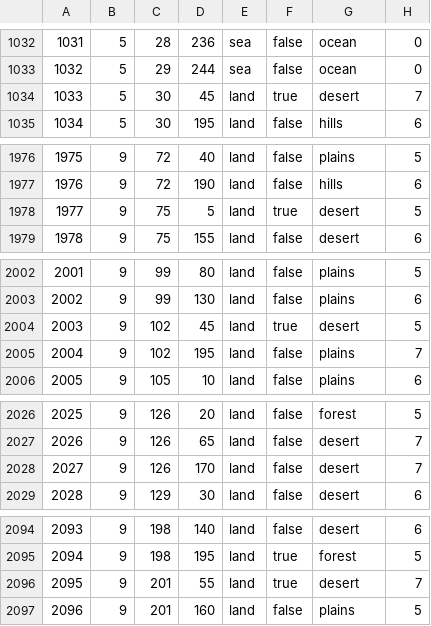
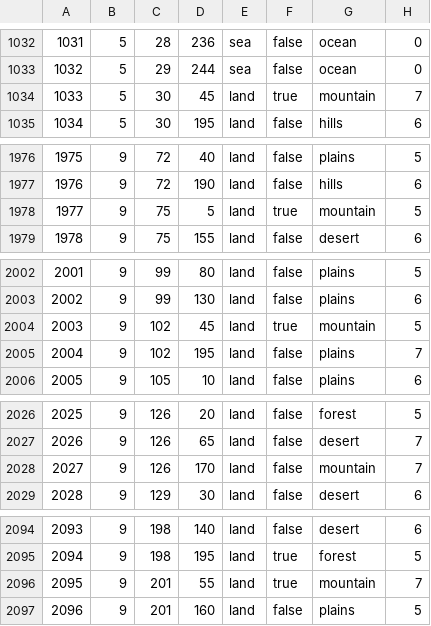
Before and after one commit to Janckuce/TWTEAW, a CSV file: map/definition.csv, drawn as a sheet; only a part is shown, gaps mark what is left out; the diff covers the shown part only.

```diff
--- a/map/definition.csv
+++ b/map/definition.csv
@@ -1033,3 +1033,3 @@
 1032;5;29;244;sea;false;ocean;0
-1033;5;30;45;land;true;desert;7
+1033;5;30;45;land;true;mountain;7
 1034;5;30;195;land;false;hills;6
@@ -1977,3 +1977,3 @@
 1976;9;72;190;land;false;hills;6
-1977;9;75;5;land;true;desert;5
+1977;9;75;5;land;true;mountain;5
 1978;9;75;155;land;false;desert;6
@@ -2003,3 +2003,3 @@
 2002;9;99;130;land;false;plains;6
-2003;9;102;45;land;true;desert;5
+2003;9;102;45;land;true;mountain;5
 2004;9;102;195;land;false;plains;7
@@ -2027,3 +2027,3 @@
 2026;9;126;65;land;false;desert;7
-2027;9;126;170;land;false;desert;7
+2027;9;126;170;land;false;mountain;7
 2028;9;129;30;land;false;desert;6
@@ -2095,3 +2095,3 @@
 2094;9;198;195;land;true;forest;5
-2095;9;201;55;land;true;desert;7
+2095;9;201;55;land;true;mountain;7
 2096;9;201;160;land;false;plains;5
```
Also changed, not shown: 11 edited cells elsewhere in this file, 1 other file.
